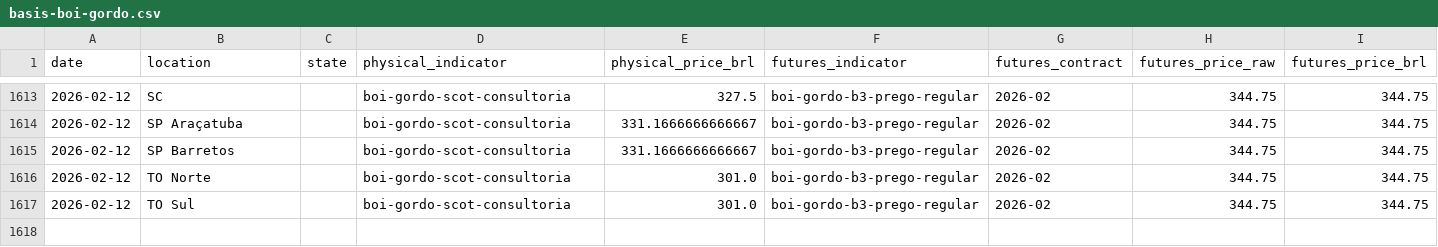
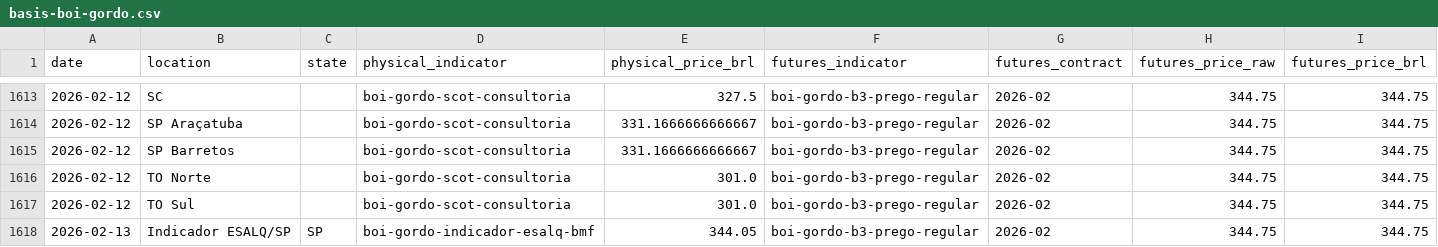
Before and after one commit to FrancyJGLisboa/noticiasagricolas_etl, a CSV file: data/csv/basis-boi-gordo.csv, drawn as a sheet; only a part is shown, gaps mark what is left out; rows hold the shown columns only; the diff names each change by its address in the sheet, - before the commit and + after, or states it on an @@ line.

```diff
--- a/data/csv/basis-boi-gordo.csv
+++ b/data/csv/basis-boi-gordo.csv
+row 1618: 2026-02-13 | Indicador ESALQ/SP | SP | boi-gordo-indicador-esalq-bmf | 344.05 | boi-gordo-b3-prego-regular | 2026-02 | 344.75 | 344.75
```
Also changed, not shown: data/csv/feijao.csv, data/csv/frango.csv, 12 other files.
